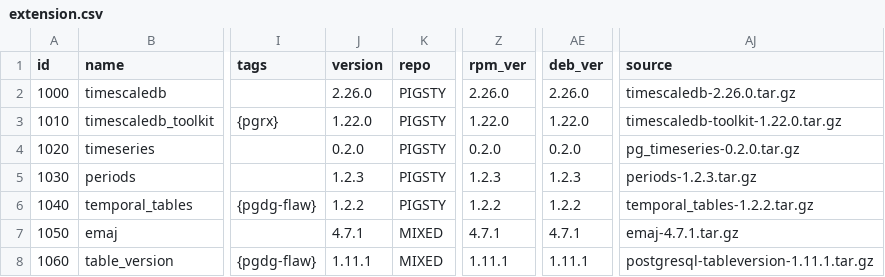
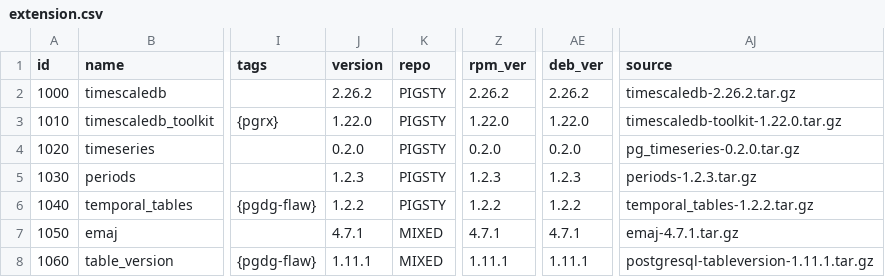
Before and after one commit to pgsty/pgext, a CSV file: db/extension.csv, drawn as a sheet; only a part is shown, gaps mark what is left out; the diff names each change by its address in the sheet, - before the commit and + after, or states it on an @@ line.

```diff
--- a/db/extension.csv
+++ b/db/extension.csv
-J2 (version): 2.26.0
+J2 (version): 2.26.2
-Z2 (rpm_ver): 2.26.0
+Z2 (rpm_ver): 2.26.2
-AE2 (deb_ver): 2.26.0
+AE2 (deb_ver): 2.26.2
-AJ2 (source): timescaledb-2.26.0.tar.gz
+AJ2 (source): timescaledb-2.26.2.tar.gz
```
Also changed, not shown: 2 other files.
